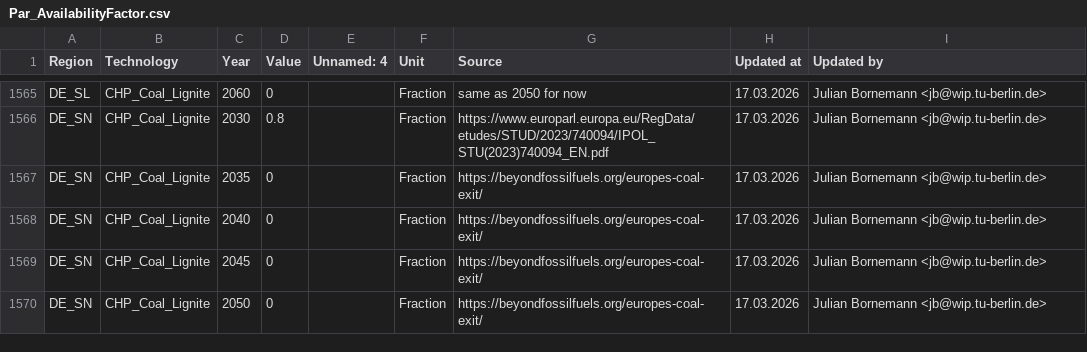
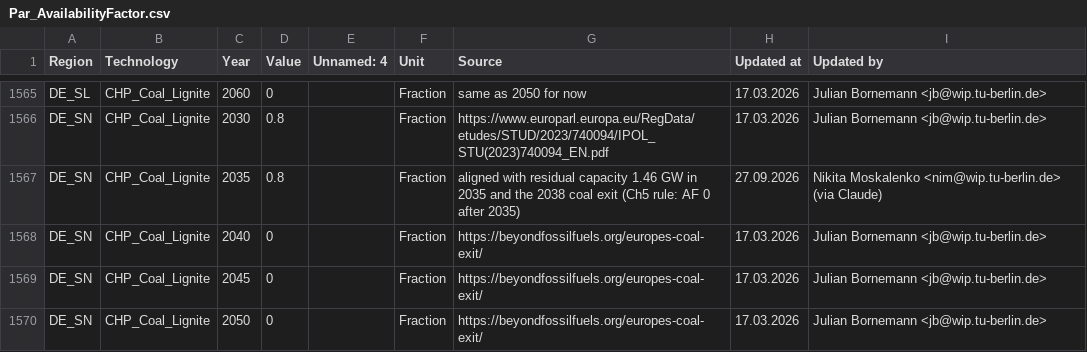
Before and after one commit to GENeSYS-MOD/GENeSYS_MOD.data, a CSV file: Data/Parameters/Par_AvailabilityFactor/Par_AvailabilityFactor.csv, drawn as a sheet; only a part is shown, gaps mark what is left out.

Commit message:
data(DE): re-disaggregate 2018 district-heat production by DH-demand share x DE loss factor; DE_SN lignite CHP AF 2035 = 0.8
Base-year Heat_District production per Land was allocated with a different key than
DistrictHeatDemand, breaking DH1a/DH1b (demand x IAR(X_Convert_HD) x [0.95,1.05])
against the base-year bounds. Now demand(Land) x 1.3387, technology shares preserved,
national total unchanged (493.7 PJ). Calibration log in the Vertical_integration project.

```diff
--- a/Data/Parameters/Par_AvailabilityFactor/Par_AvailabilityFactor.csv
+++ b/Data/Parameters/Par_AvailabilityFactor/Par_AvailabilityFactor.csv
@@ -1566,3 +1566,3 @@ DE_SL,CHP_Coal_Lignite,2060,0,,Fraction,same as 2050 for now,17.03.2026,Julian B
 DE_SN,CHP_Coal_Lignite,2030,0.8,,Fraction,https://www.europarl.europa.eu/RegData/etudes/STUD/2023/740094/IPOL_STU(2023)740094_EN.pdf,17.03.2026,Julian Bornemann <jb@wip.tu-berlin.de>
-DE_SN,CHP_Coal_Lignite,2035,0,,Fraction,https://beyondfossilfuels.org/europes-coal-exit/,17.03.2026,Julian Bornemann <jb@wip.tu-berlin.de>
+DE_SN,CHP_Coal_Lignite,2035,0.8,,Fraction,aligned with residual capacity 1.46 GW in 2035 and the 2038 coal exit (Ch5 rule: AF 0 after 2035),27.09.2026,Nikita Moskalenko <nim@wip.tu-berlin.de> (via Claude)
 DE_SN,CHP_Coal_Lignite,2040,0,,Fraction,https://beyondfossilfuels.org/europes-coal-exit/,17.03.2026,Julian Bornemann <jb@wip.tu-berlin.de>
```
Also changed, not shown: 1 other file.
